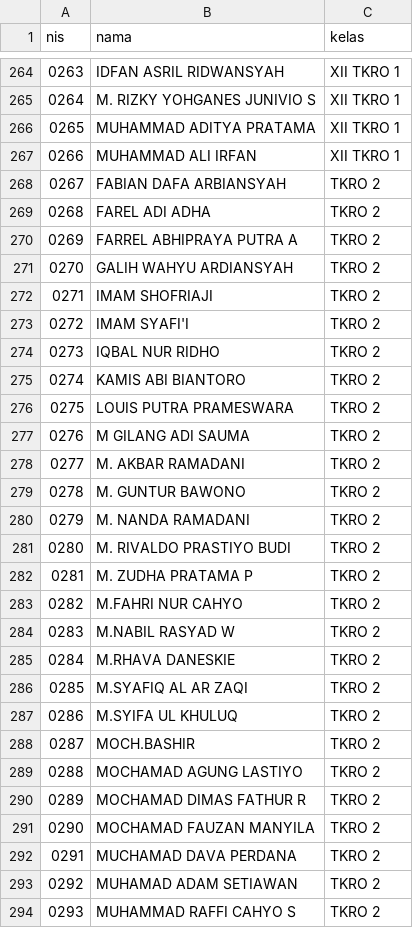
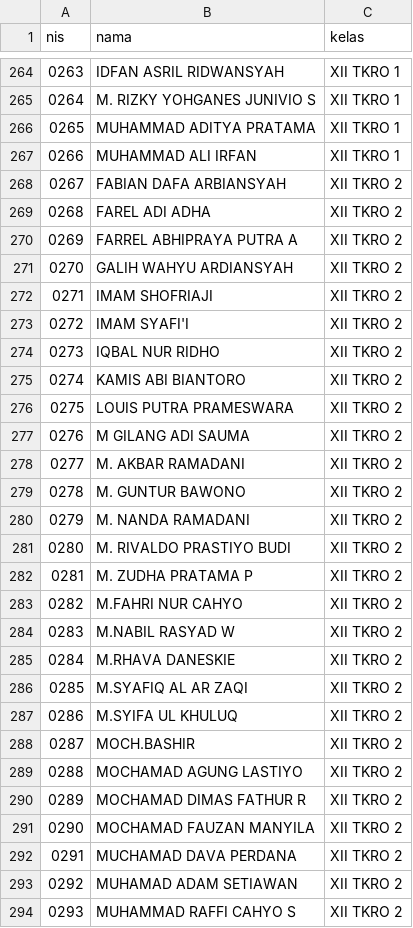
Before and after one commit to kromdhoni/E-VOTING-OSIS, a CSV file: voters_import.csv, drawn as a sheet; only a part is shown, gaps mark what is left out; the diff covers the shown part only.

Commit message:
fix: normalize XII TKRO 2 class name

```diff
--- a/voters_import.csv
+++ b/voters_import.csv
@@ -267,28 +267,28 @@ nis,nama,kelas
 0266,MUHAMMAD ALI IRFAN,XII TKRO 1
-0267,FABIAN DAFA ARBIANSYAH,TKRO 2
-0268,FAREL ADI ADHA,TKRO 2
-0269,FARREL ABHIPRAYA PUTRA A,TKRO 2
-0270,GALIH WAHYU ARDIANSYAH,TKRO 2
-0271,IMAM SHOFRIAJI,TKRO 2
-0272,IMAM SYAFI'I,TKRO 2
-0273,IQBAL NUR RIDHO,TKRO 2
-0274,KAMIS ABI BIANTORO,TKRO 2
-0275,LOUIS PUTRA PRAMESWARA,TKRO 2
-0276,M GILANG ADI SAUMA,TKRO 2
-0277,M. AKBAR RAMADANI,TKRO 2
-0278,M. GUNTUR BAWONO,TKRO 2
-0279,M. NANDA RAMADANI,TKRO 2
-0280,M. RIVALDO PRASTIYO BUDI,TKRO 2
-0281,M. ZUDHA PRATAMA P,TKRO 2
-0282,M.FAHRI NUR CAHYO,TKRO 2
-0283,M.NABIL RASYAD W,TKRO 2
-0284,M.RHAVA DANESKIE,TKRO 2
-0285,M.SYAFIQ AL AR ZAQI,TKRO 2
-0286,M.SYIFA UL KHULUQ,TKRO 2
-0287,MOCH.BASHIR,TKRO 2
-0288,MOCHAMAD AGUNG LASTIYO,TKRO 2
-0289,MOCHAMAD DIMAS FATHUR R,TKRO 2
-0290,MOCHAMAD FAUZAN MANYILA,TKRO 2
-0291,MUCHAMAD DAVA PERDANA,TKRO 2
-0292,MUHAMAD ADAM SETIAWAN,TKRO 2
-0293,MUHAMMAD RAFFI CAHYO S,TKRO 2
+0267,FABIAN DAFA ARBIANSYAH,XII TKRO 2
+0268,FAREL ADI ADHA,XII TKRO 2
+0269,FARREL ABHIPRAYA PUTRA A,XII TKRO 2
+0270,GALIH WAHYU ARDIANSYAH,XII TKRO 2
+0271,IMAM SHOFRIAJI,XII TKRO 2
+0272,IMAM SYAFI'I,XII TKRO 2
+0273,IQBAL NUR RIDHO,XII TKRO 2
+0274,KAMIS ABI BIANTORO,XII TKRO 2
+0275,LOUIS PUTRA PRAMESWARA,XII TKRO 2
+0276,M GILANG ADI SAUMA,XII TKRO 2
+0277,M. AKBAR RAMADANI,XII TKRO 2
+0278,M. GUNTUR BAWONO,XII TKRO 2
+0279,M. NANDA RAMADANI,XII TKRO 2
+0280,M. RIVALDO PRASTIYO BUDI,XII TKRO 2
+0281,M. ZUDHA PRATAMA P,XII TKRO 2
+0282,M.FAHRI NUR CAHYO,XII TKRO 2
+0283,M.NABIL RASYAD W,XII TKRO 2
+0284,M.RHAVA DANESKIE,XII TKRO 2
+0285,M.SYAFIQ AL AR ZAQI,XII TKRO 2
+0286,M.SYIFA UL KHULUQ,XII TKRO 2
+0287,MOCH.BASHIR,XII TKRO 2
+0288,MOCHAMAD AGUNG LASTIYO,XII TKRO 2
+0289,MOCHAMAD DIMAS FATHUR R,XII TKRO 2
+0290,MOCHAMAD FAUZAN MANYILA,XII TKRO 2
+0291,MUCHAMAD DAVA PERDANA,XII TKRO 2
+0292,MUHAMAD ADAM SETIAWAN,XII TKRO 2
+0293,MUHAMMAD RAFFI CAHYO S,XII TKRO 2
```
Also changed, not shown: 69 edited cells elsewhere in this file, tokens_print.csv, 1 other file.
